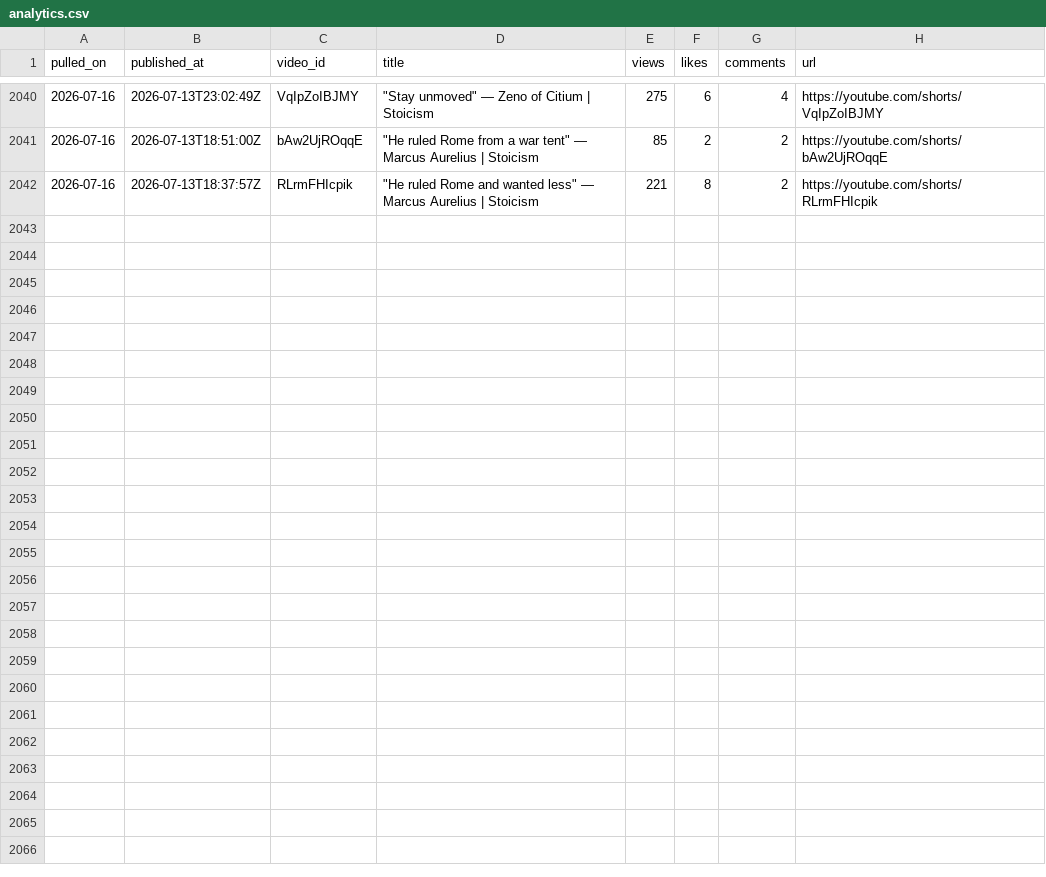
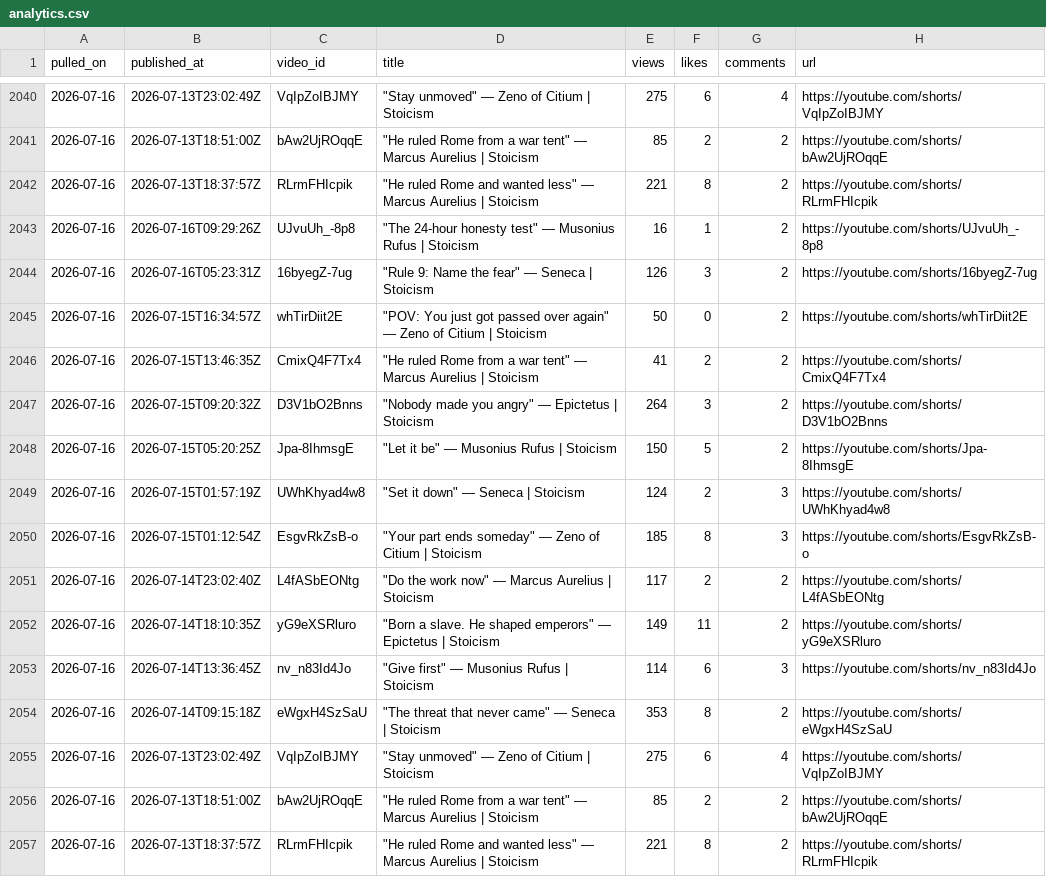
Before and after one commit to soicism2026-ex/stoic-bot, a CSV file: data/analytics.csv, drawn as a sheet; only a part is shown, gaps mark what is left out; the diff names each change by its address in the sheet, - before the commit and + after, or states it on an @@ line.

```diff
--- a/data/analytics.csv
+++ b/data/analytics.csv
+row 2043: 2026-07-16 | 2026-07-16T09:29:26Z | UJvuUh_-8p8 | "The 24-hour honesty test" — Musonius Rufus | Stoicism | 16 | 1 | 2 | https://youtube.com/shorts/UJvuUh_-8p8
+row 2044: 2026-07-16 | 2026-07-16T05:23:31Z | 16byegZ-7ug | "Rule 9: Name the fear" — Seneca | Stoicism | 126 | 3 | 2 | https://youtube.com/shorts/16byegZ-7ug
+row 2045: 2026-07-16 | 2026-07-15T16:34:57Z | whTirDiit2E | "POV: You just got passed over again" — Zeno of Citium | Stoicism | 50 | 0 | 2 | https://youtube.com/shorts/whTirDiit2E
+row 2046: 2026-07-16 | 2026-07-15T13:46:35Z | CmixQ4F7Tx4 | "He ruled Rome from a war tent" — Marcus Aurelius | Stoicism | 41 | 2 | 2 | https://youtube.com/shorts/CmixQ4F7Tx4
+row 2047: 2026-07-16 | 2026-07-15T09:20:32Z | D3V1bO2Bnns | "Nobody made you angry" — Epictetus | Stoicism | 264 | 3 | 2 | https://youtube.com/shorts/D3V1bO2Bnns
+row 2048: 2026-07-16 | 2026-07-15T05:20:25Z | Jpa-8IhmsgE | "Let it be" — Musonius Rufus | Stoicism | 150 | 5 | 2 | https://youtube.com/shorts/Jpa-8IhmsgE
+row 2049: 2026-07-16 | 2026-07-15T01:57:19Z | UWhKhyad4w8 | "Set it down" — Seneca | Stoicism | 124 | 2 | 3 | https://youtube.com/shorts/UWhKhyad4w8
+row 2050: 2026-07-16 | 2026-07-15T01:12:54Z | EsgvRkZsB-o | "Your part ends someday" — Zeno of Citium | Stoicism | 185 | 8 | 3 | https://youtube.com/shorts/EsgvRkZsB-o
+row 2051: 2026-07-16 | 2026-07-14T23:02:40Z | L4fASbEONtg | "Do the work now" — Marcus Aurelius | Stoicism | 117 | 2 | 2 | https://youtube.com/shorts/L4fASbEONtg
+row 2052: 2026-07-16 | 2026-07-14T18:10:35Z | yG9eXSRluro | "Born a slave. He shaped emperors" — Epictetus | Stoicism | 149 | 11 | 2 | https://youtube.com/shorts/yG9eXSRluro
+row 2053: 2026-07-16 | 2026-07-14T13:36:45Z | nv_n83Id4Jo | "Give first" — Musonius Rufus | Stoicism | 114 | 6 | 3 | https://youtube.com/shorts/nv_n83Id4Jo
+row 2054: 2026-07-16 | 2026-07-14T09:15:18Z | eWgxH4SzSaU | "The threat that never came" — Seneca | Stoicism | 353 | 8 | 2 | https://youtube.com/shorts/eWgxH4SzSaU
+row 2055: 2026-07-16 | 2026-07-13T23:02:49Z | VqIpZoIBJMY | "Stay unmoved" — Zeno of Citium | Stoicism | 275 | 6 | 4 | https://youtube.com/shorts/VqIpZoIBJMY
+row 2056: 2026-07-16 | 2026-07-13T18:51:00Z | bAw2UjROqqE | "He ruled Rome from a war tent" — Marcus Aurelius | Stoicism | 85 | 2 | 2 | https://youtube.com/shorts/bAw2UjROqqE
+row 2057: 2026-07-16 | 2026-07-13T18:37:57Z | RLrmFHIcpik | "He ruled Rome and wanted less" — Marcus Aurelius | Stoicism | 221 | 8 | 2 | https://youtube.com/shorts/RLrmFHIcpik
```
Also changed, not shown: data/channel_stats.csv, data/posts.csv, 1 other file.
